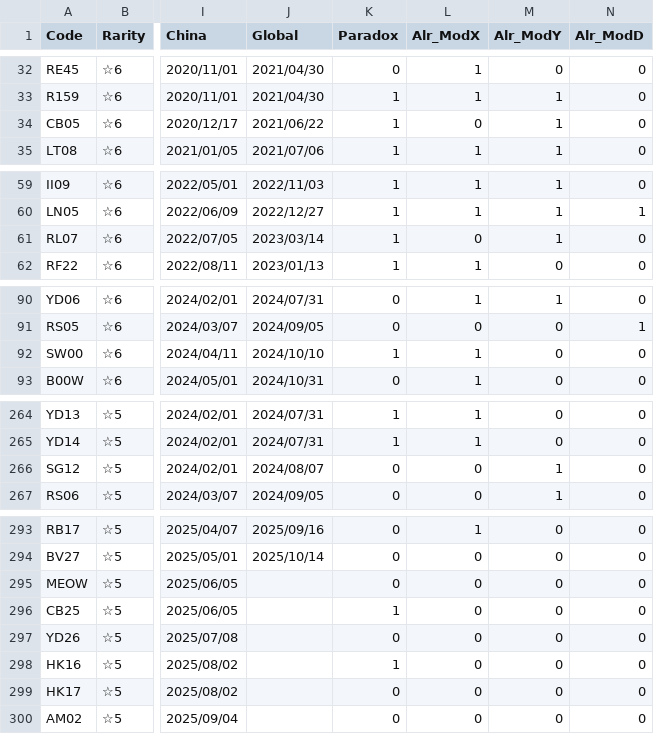
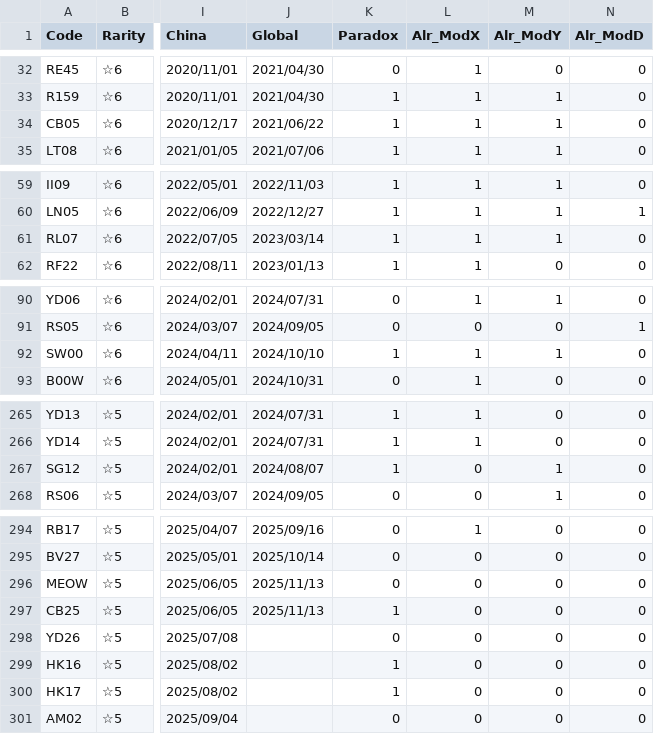
Before and after one commit to ArknightsToolOperatorsManager/InputItem, a CSV file: inputdata/opeinfodata.csv, drawn as a sheet; only a part is shown, gaps mark what is left out; addresses are those after the commit; the diff covers the shown part only; the diff names each change by its address in the sheet, - before the commit and + after, or states it on an @@ line.

```diff
--- a/inputdata/opeinfodata.csv
+++ b/inputdata/opeinfodata.csv
-L34 (Alr_ModX): 0
+L34 (Alr_ModX): 1
-L61 (Alr_ModX): 0
+L61 (Alr_ModX): 1
-M92 (Alr_ModY): 0
+M92 (Alr_ModY): 1
-K267 (Paradox): 0
+K267 (Paradox): 1
-J296:J297 (Global): (empty)
+J296:J297 (Global): 2025/11/13
-K300 (Paradox): 0
+K300 (Paradox): 1
```
Also changed, not shown: 3 added rows and 8 edited cells elsewhere in this file.
